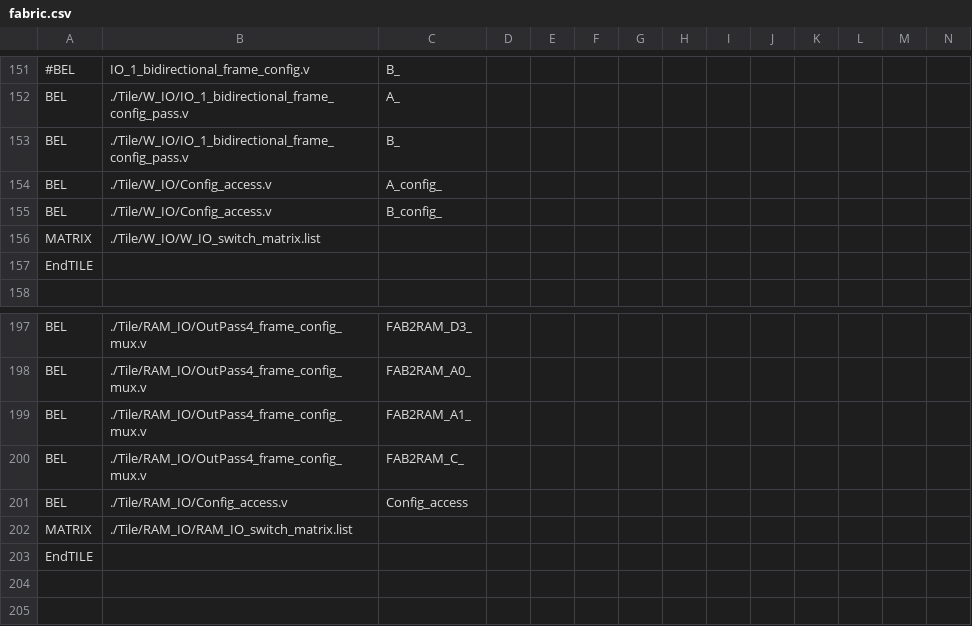
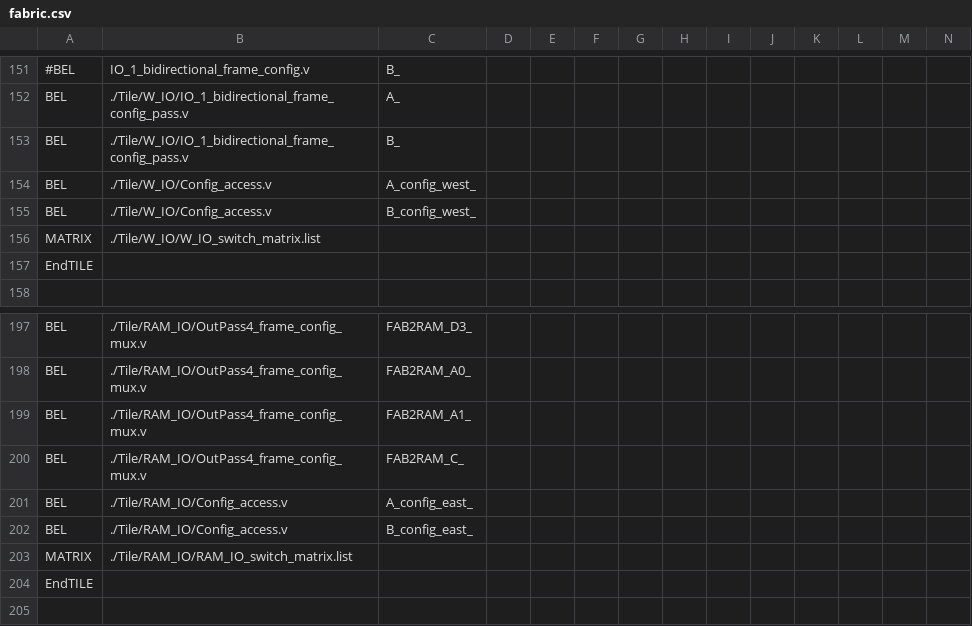
Before and after one commit to gatecat/fabulous_mpd, a CSV file: fabric/fabric.csv, drawn as a sheet; only a part is shown, gaps mark what is left out; the shorter side is filled out with more unchanged rows; rows hold the shown columns only; the diff names each change by its address in the sheet, - before the commit and + after, or states it on an @@ line.

Commit message:
more config bits on both sides for caravel IO
Signed-off-by: gatecat <gatecat@ds0.me>

```diff
--- a/fabric/fabric.csv
+++ b/fabric/fabric.csv
-C154: A_config_
+C154: A_config_west_
-C155: B_config_
+C155: B_config_west_
-C201: Config_access
+C201: A_config_east_
+row 202: BEL | ./Tile/RAM_IO/Config_access.v | B_config_east_
```
Also changed, not shown: 2 other files.
